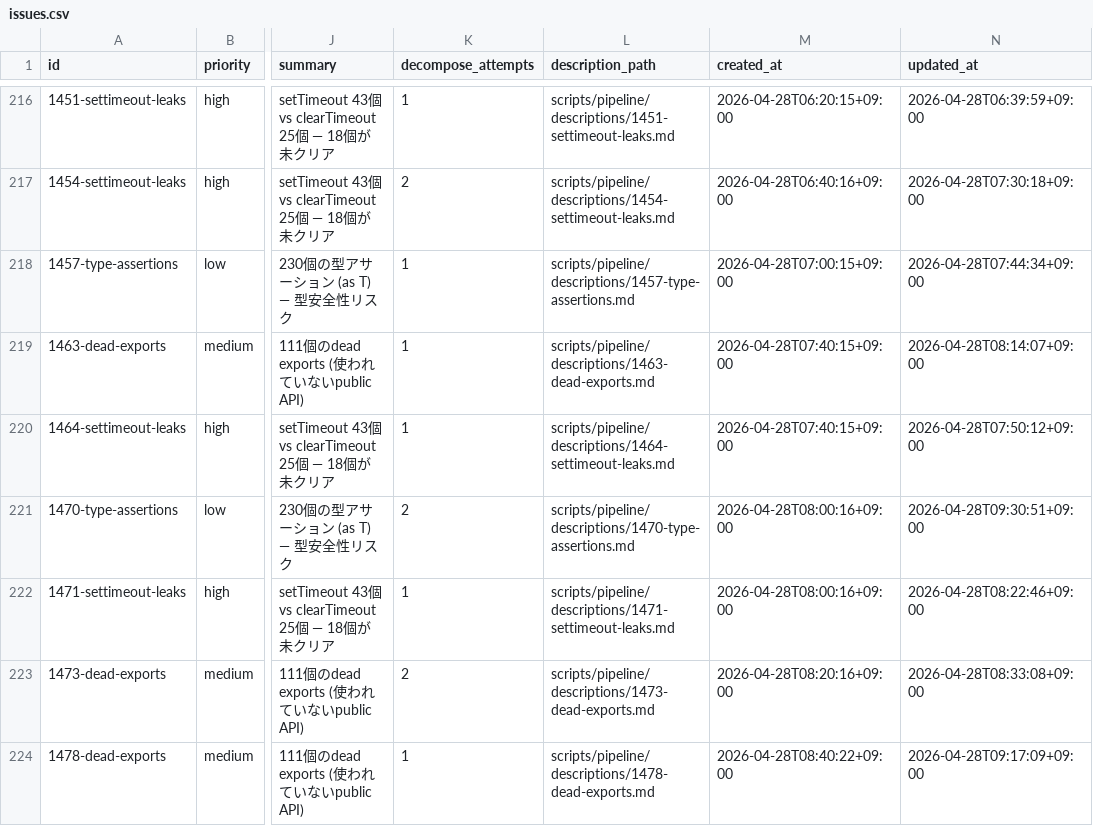
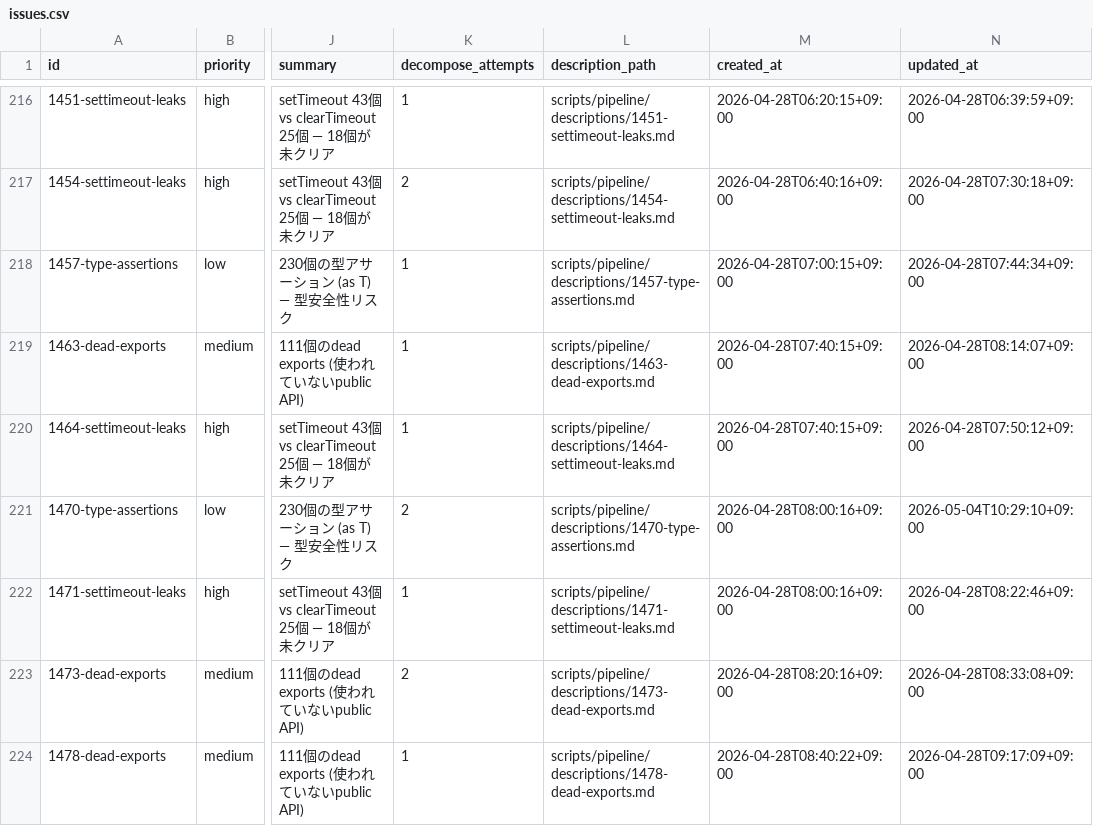
Before and after one commit to laximgqozaZZZYT/obsidian-graph-island, a CSV file: scripts/pipeline/issues.csv, drawn as a sheet; only a part is shown, gaps mark what is left out; the diff names each change by its address in the sheet, - before the commit and + after, or states it on an @@ line.

```diff
--- a/scripts/pipeline/issues.csv
+++ b/scripts/pipeline/issues.csv
-N221 (updated_at): 2026-04-28T09:30:51+09:00
+N221 (updated_at): 2026-05-04T10:29:10+09:00
```
Also changed, not shown: scripts/pipeline/tasks.csv.
